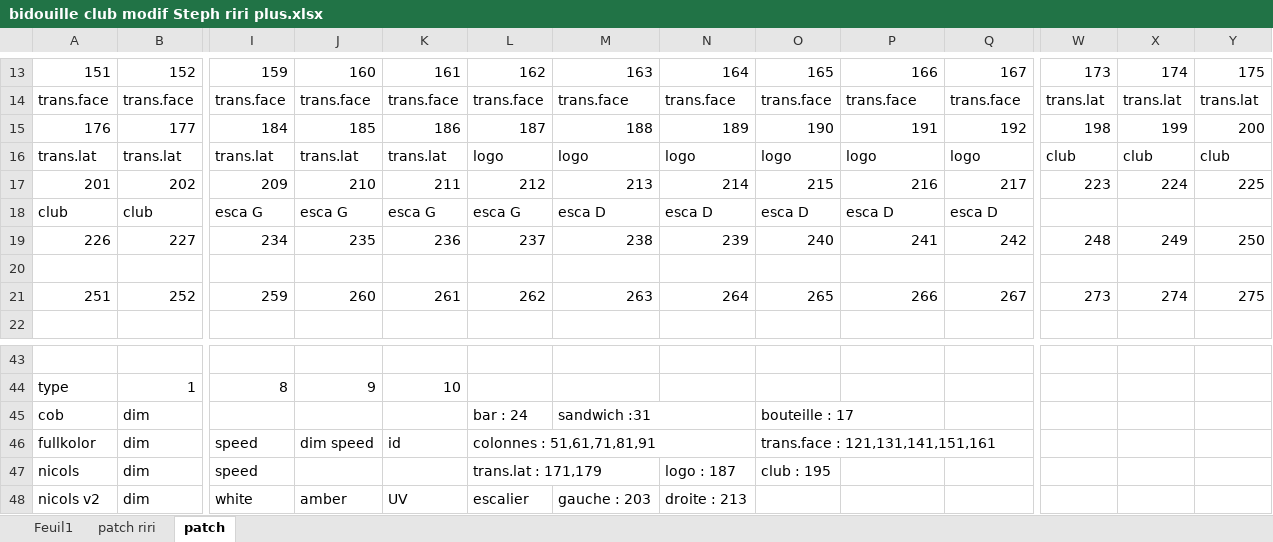
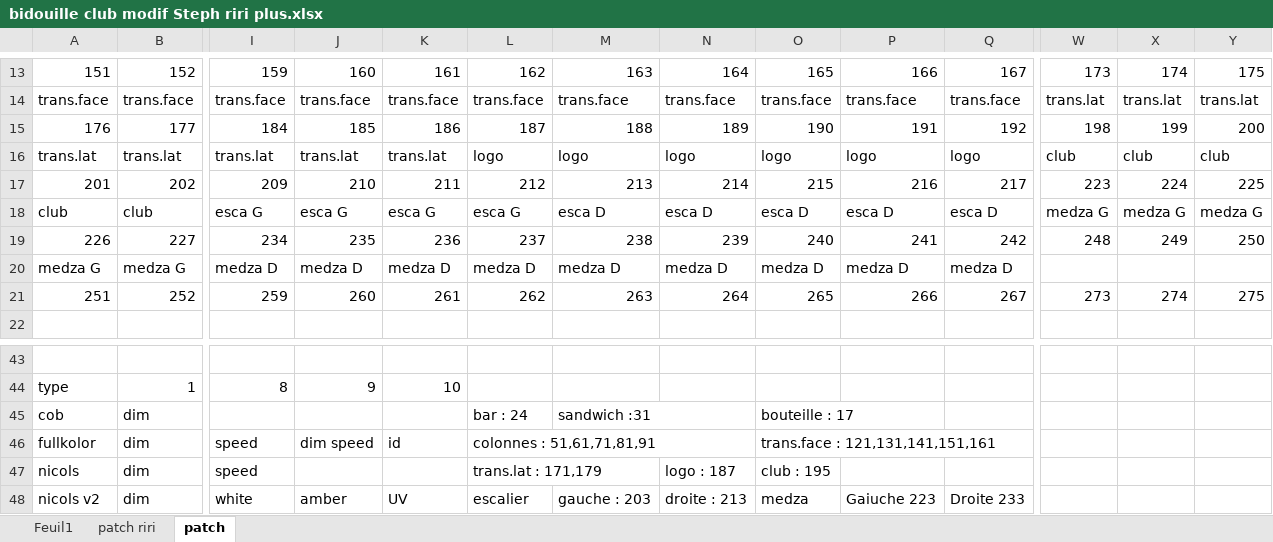
Before and after one commit to ririfonfon/transbo, an Excel workbook: Console_DMX_html_VS_1_esp32/bidouille club modif Steph riri plus.xlsx, sheet patch, drawn as a sheet; only a part is shown, gaps mark what is left out; values as stored, in another font and other column widths than the file's, no cell formats; rows hold the shown columns only; the diff names each change by its address in the sheet, - before the commit and + after, or states it on an @@ line.

```diff
--- a/Console_DMX_html_VS_1_esp32/bidouille club modif Steph riri plus.xlsx (sheet patch)
+++ b/Console_DMX_html_VS_1_esp32/bidouille club modif Steph riri plus.xlsx (sheet patch)
-W18: (empty)
+W18: medza G
-X18: (empty)
+X18: medza G
-Y18: (empty)
+Y18: medza G
-row 20: (empty)
+row 20: medza G | medza G | medza D | medza D | medza D | medza D | medza D | medza D | medza D | medza D | medza D
-O48: (empty)
+O48: medza
-P48: (empty)
+P48: Gaiuche 223
-Q48: (empty)
+Q48: Droite 233
```
Also changed, not shown: cell formats, 2 other files.
